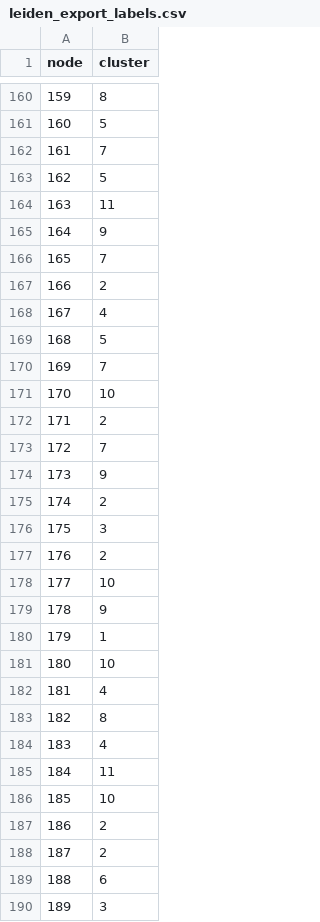
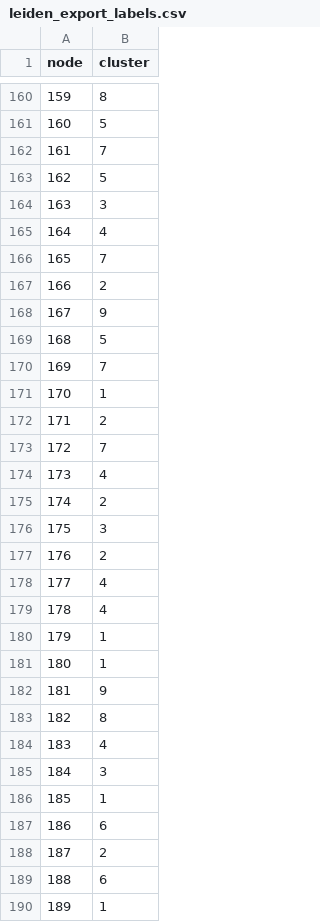
Before and after one commit to umehina/scrna_project, a CSV file: R/leiden_export_labels.csv, drawn as a sheet; only a part is shown, gaps mark what is left out; the diff covers the shown part only.

Commit message:
chore: nice clustering UMAP result

```diff
--- a/R/leiden_export_labels.csv
+++ b/R/leiden_export_labels.csv
@@ -163,13 +163,13 @@ node,cluster
 162,5
-163,11
-164,9
+163,3
+164,4
 165,7
 166,2
-167,4
+167,9
 168,5
 169,7
-170,10
+170,1
 171,2
 172,7
-173,9
+173,4
 174,2
@@ -177,14 +177,14 @@ node,cluster
 176,2
-177,10
-178,9
+177,4
+178,4
 179,1
-180,10
-181,4
+180,1
+181,9
 182,8
 183,4
-184,11
-185,10
-186,2
+184,3
+185,1
+186,6
 187,2
 188,6
-189,3
+189,1
```
Also changed, not shown: 160 edited cells elsewhere in this file, R/leiden_export_coords.csv, R/leiden_export_edges.csv, 3 other files.
